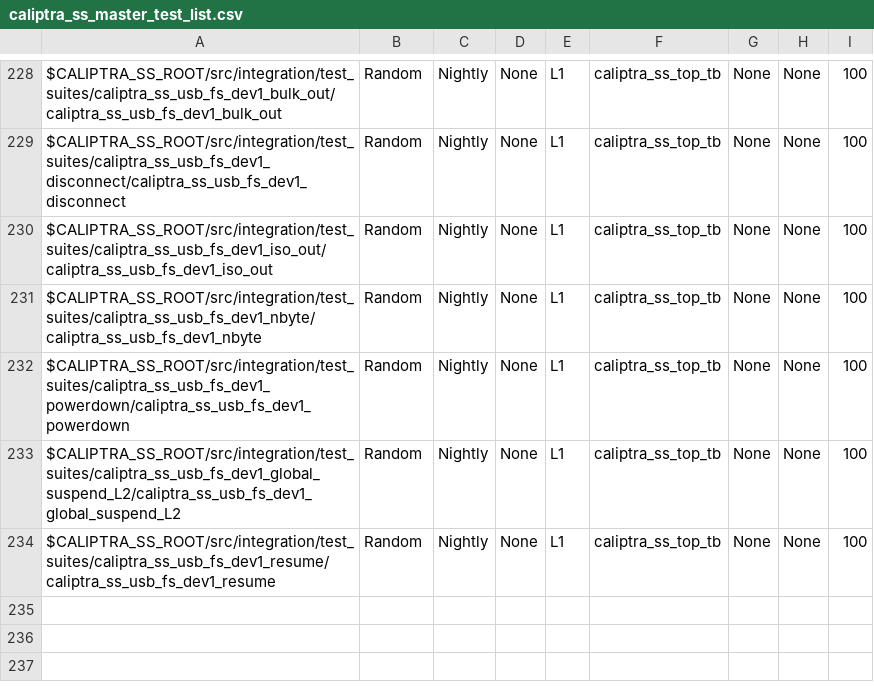
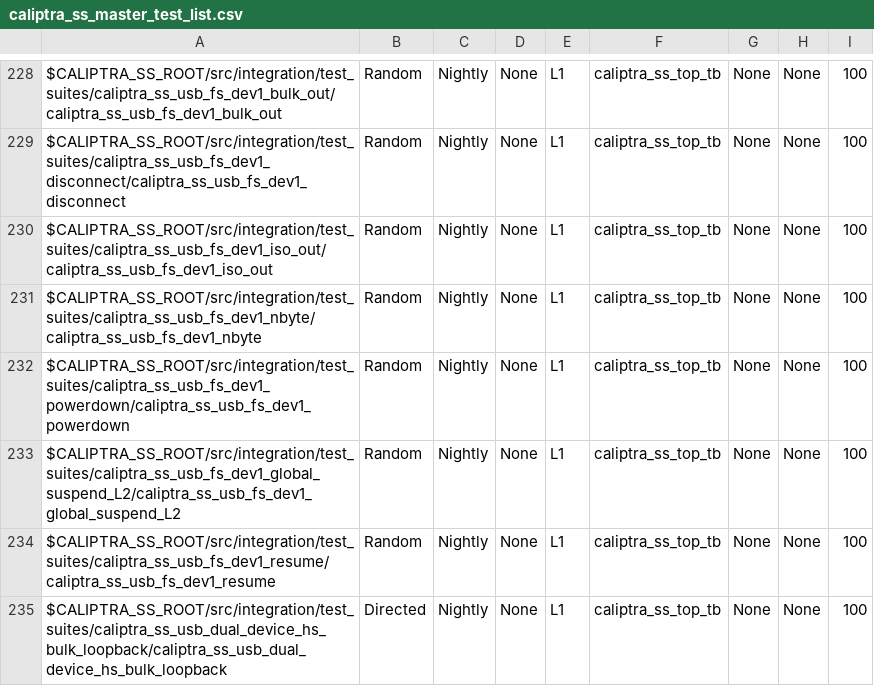
Before and after one commit to chipsalliance/caliptra-ss, a CSV file: src/integration/stimulus/testsuites/caliptra_ss_master_test_list.csv, drawn as a sheet; only a part is shown, gaps mark what is left out.

Commit message:
Added test to regression - added untracked changes to top_tb

```diff
--- a/src/integration/stimulus/testsuites/caliptra_ss_master_test_list.csv
+++ b/src/integration/stimulus/testsuites/caliptra_ss_master_test_list.csv
@@ -234 +234,2 @@ $CALIPTRA_SS_ROOT/src/integration/test_suites/caliptra_ss_usb_fs_dev1_global_sus
 $CALIPTRA_SS_ROOT/src/integration/test_suites/caliptra_ss_usb_fs_dev1_resume/caliptra_ss_usb_fs_dev1_resume                             , Random         , Nightly       , None, L1  , caliptra_ss_top_tb, None           , None     , 100
+$CALIPTRA_SS_ROOT/src/integration/test_suites/caliptra_ss_usb_dual_device_hs_bulk_loopback/caliptra_ss_usb_dual_device_hs_bulk_loopback , Directed       , Nightly       , None, L1  , caliptra_ss_top_tb, None           , None     , 100
```
Also changed, not shown: 5 other files.
